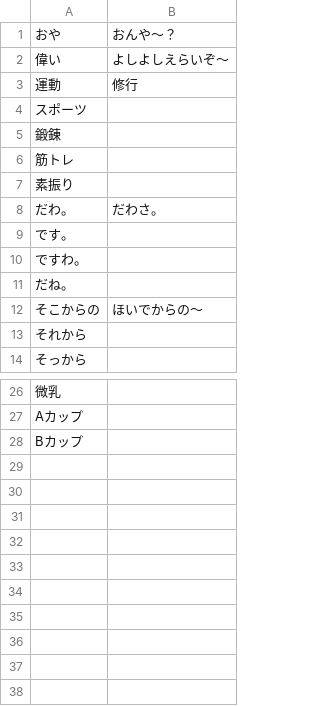
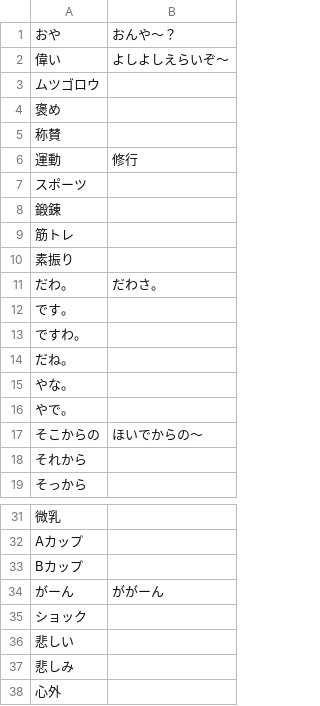
Before and after one commit to iotkaden20230322/kemurishTranslaterTool, a CSV file: data/ryou.csv, drawn as a sheet; only a part is shown, gaps mark what is left out.

```diff
--- a/data/ryou.csv
+++ b/data/ryou.csv
@@ -2,2 +2,5 @@
 偉い,よしよしえらいぞ～
+ムツゴロウ,
+褒め,
+称賛,
 運動,修行
@@ -11,2 +14,4 @@
 だね。,
+やな。,
+やで。,
 そこからの,ほいでからの～
@@ -28 +33,6 @@ Aカップ,
 Bカップ,
+がーん,ががーん
+ショック,
+悲しい,
+悲しみ,
+心外,
```
Also changed, not shown: data/rin.csv, data/ritsu.csv.
